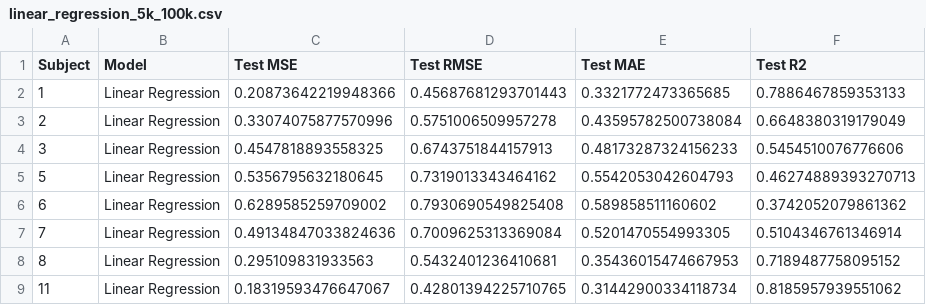
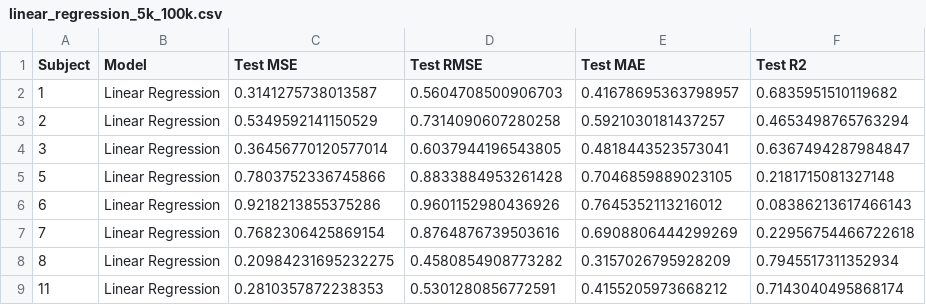
Before and after one commit to nickharris49/ece6254_project, a CSV file: Results/linear_regression/values/linear_regression_5k_100k.csv, drawn as a sheet.

```diff
--- a/Results/linear_regression/values/linear_regression_5k_100k.csv
+++ b/Results/linear_regression/values/linear_regression_5k_100k.csv
@@ -1,9 +1,9 @@
 Subject,Model,Test MSE,Test RMSE,Test MAE,Test R2
-1,Linear Regression,0.20873642219948366,0.45687681293701443,0.3321772473365685,0.7886467859353133
-2,Linear Regression,0.33074075877570996,0.5751006509957278,0.43595782500738084,0.6648380319179049
-3,Linear Regression,0.4547818893558325,0.6743751844157913,0.48173287324156233,0.5454510076776606
-5,Linear Regression,0.5356795632180645,0.7319013343464162,0.5542053042604793,0.46274889393270713
-6,Linear Regression,0.6289585259709002,0.7930690549825408,0.589858511160602,0.3742052079861362
-7,Linear Regression,0.49134847033824636,0.7009625313369084,0.5201470554993305,0.5104346761346914
-8,Linear Regression,0.295109831933563,0.5432401236410681,0.35436015474667953,0.7189487758095152
-11,Linear Regression,0.18319593476647067,0.42801394225710765,0.31442900334118734,0.8185957939551062
+1,Linear Regression,0.3141275738013587,0.5604708500906703,0.41678695363798957,0.6835951510119682
+2,Linear Regression,0.5349592141150529,0.7314090607280258,0.5921030181437257,0.4653498765763294
+3,Linear Regression,0.36456770120577014,0.6037944196543805,0.4818443523573041,0.6367494287984847
+5,Linear Regression,0.7803752336745866,0.8833884953261428,0.7046859889023105,0.2181715081327148
+6,Linear Regression,0.9218213855375286,0.9601152980436926,0.7645352113216012,0.08386213617466143
+7,Linear Regression,0.7682306425869154,0.8764876739503616,0.6908806444299269,0.22956754466722618
+8,Linear Regression,0.20984231695232275,0.4580854908773282,0.3157026795928209,0.7945517311352934
+11,Linear Regression,0.2810357872238353,0.5301280856772591,0.4155205973668212,0.7143040495868174
```
Also changed, not shown: Results/tree_models/values/tree_model_results_5k_100k.csv, 22 other files.
